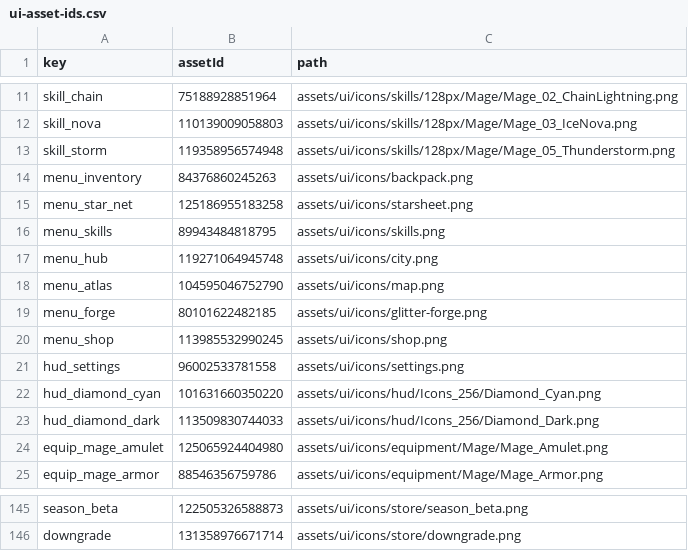
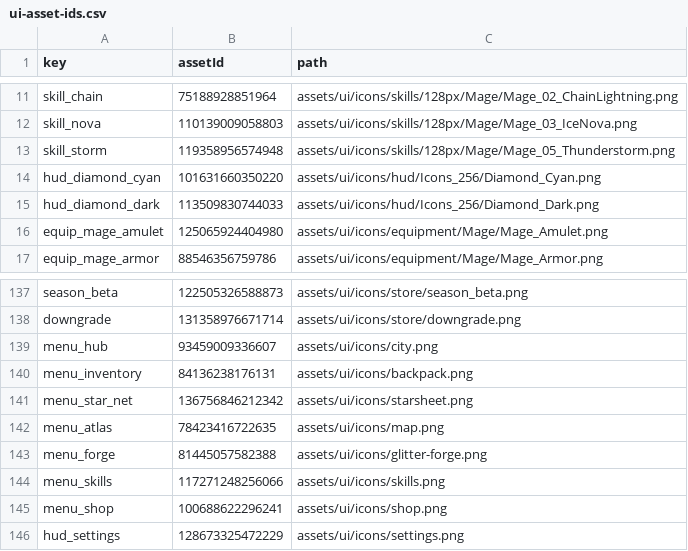
Before and after one commit to SadMicha/loot-rush, a CSV file: assets/ui-asset-ids.csv, drawn as a sheet; only a part is shown, gaps mark what is left out.

```diff
--- a/assets/ui-asset-ids.csv
+++ b/assets/ui-asset-ids.csv
@@ -13,10 +13,2 @@ skill_nova,110139009058803,assets/ui/icons/skills/128px/Mage/Mage_03_IceNova.png
 skill_storm,119358956574948,assets/ui/icons/skills/128px/Mage/Mage_05_Thunderstorm.png
-menu_inventory,84376860245263,assets/ui/icons/backpack.png
-menu_star_net,125186955183258,assets/ui/icons/starsheet.png
-menu_skills,89943484818795,assets/ui/icons/skills.png
-menu_hub,119271064945748,assets/ui/icons/city.png
-menu_atlas,104595046752790,assets/ui/icons/map.png
-menu_forge,80101622482185,assets/ui/icons/glitter-forge.png
-menu_shop,113985532990245,assets/ui/icons/shop.png
-hud_settings,96002533781558,assets/ui/icons/settings.png
 hud_diamond_cyan,101631660350220,assets/ui/icons/hud/Icons_256/Diamond_Cyan.png
@@ -146 +138,9 @@ season_beta,122505326588873,assets/ui/icons/store/season_beta.png
 downgrade,131358976671714,assets/ui/icons/store/downgrade.png
+menu_hub,93459009336607,assets/ui/icons/city.png
+menu_inventory,84136238176131,assets/ui/icons/backpack.png
+menu_star_net,136756846212342,assets/ui/icons/starsheet.png
+menu_atlas,78423416722635,assets/ui/icons/map.png
+menu_forge,81445057582388,assets/ui/icons/glitter-forge.png
+menu_skills,117271248256066,assets/ui/icons/skills.png
+menu_shop,100688622296241,assets/ui/icons/shop.png
+hud_settings,128673325472229,assets/ui/icons/settings.png
```
Also changed, not shown: 10 other files.
